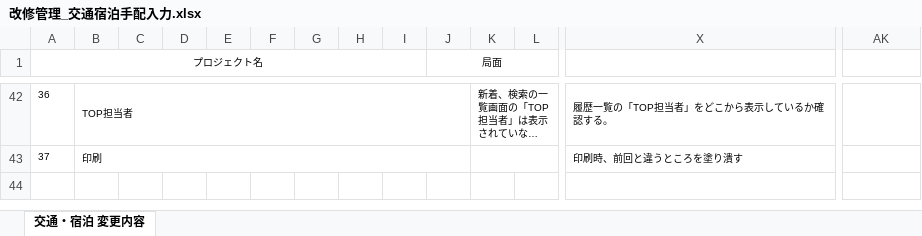
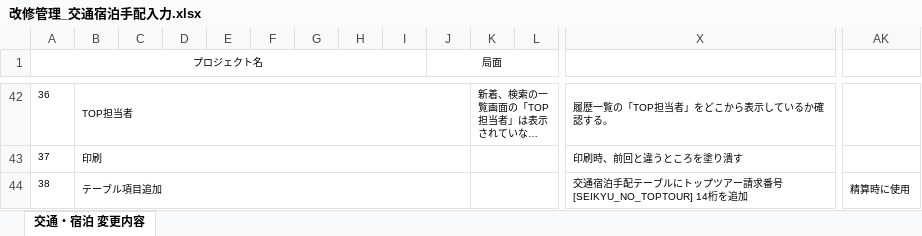
Before and after one commit to MakoYamada/pj_monolith, an Excel workbook: 20 開発資料/05.改修管理/改修管理_交通宿泊手配入力.xlsx, sheet 交通・宿泊 変更内容, drawn as a sheet; only a part is shown, gaps mark what is left out; long unchanged cells end in …; values as stored, in another font and other column widths than the file's, no borders; rows hold the shown columns only; the diff names each change by its address in the sheet, - before the commit and + after, or states it on an @@ line.

Commit message:
Vss2Git

```diff
--- a/20 開発資料/05.改修管理/改修管理_交通宿泊手配入力.xlsx (sheet 交通・宿泊 変更内容)
+++ b/20 開発資料/05.改修管理/改修管理_交通宿泊手配入力.xlsx (sheet 交通・宿泊 変更内容)
+row 44: 38 | テーブル項目追加 |  |  |  |  |  |  |  |  |  |  | 交通宿泊手配テーブルにトップツアー請求番号[SEIKYU_NO_TOPTOUR] 14桁を追加 | 精算時に使用
```
